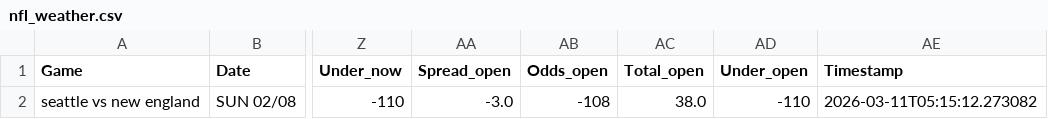
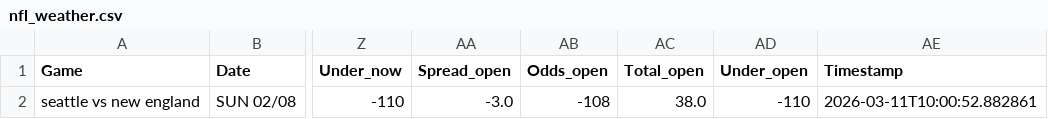
Before and after one commit to mslade50/football_weather, a CSV file: nfl_weather.csv, drawn as a sheet; only a part is shown, gaps mark what is left out; the diff names each change by its address in the sheet, - before the commit and + after, or states it on an @@ line.

Commit message:
Update nfl_weather.csv with Timestamp 2026-03-11T10:00:52.882861

```diff
--- a/nfl_weather.csv
+++ b/nfl_weather.csv
-AE2 (Timestamp): 2026-03-11T05:15:12.273082
+AE2 (Timestamp): 2026-03-11T10:00:52.882861
```
